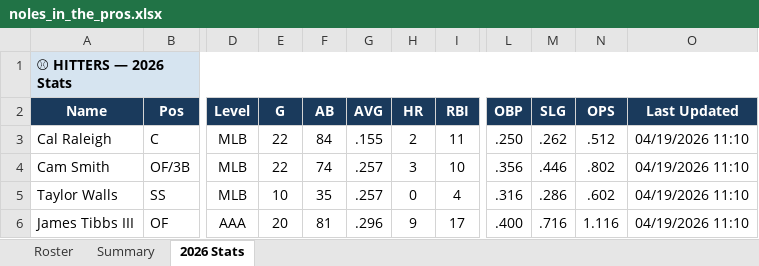
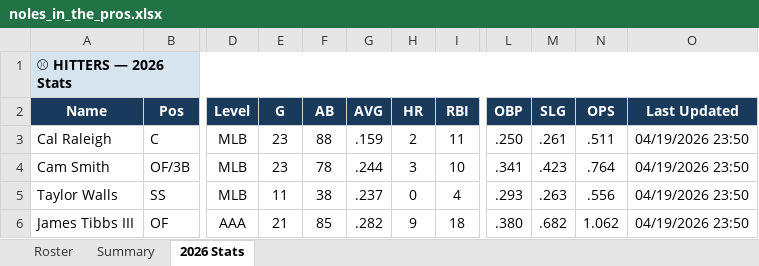
Before and after one commit to JohnVNoles/noles-in-the-show, an Excel workbook: noles_in_the_pros.xlsx, sheet 2026 Stats, drawn as a sheet; only a part is shown, gaps mark what is left out; values as stored, in another font and other column widths than the file's, no borders; the diff covers the shown part only; the diff names each change by its address in the sheet, - before the commit and + after, or states it on an @@ line.

```diff
--- a/noles_in_the_pros.xlsx (sheet 2026 Stats)
+++ b/noles_in_the_pros.xlsx (sheet 2026 Stats)
-E3:E4 (G): 22
+E3:E4 (G): 23
-F3 (AB): 84
+F3 (AB): 88
-G3 (AVG): .155
+G3 (AVG): .159
-M3 (SLG): .262
+M3 (SLG): .261
-N3 (OPS): .512
+N3 (OPS): .511
-O3:O6 (Last Updated): 04/19/2026 11:10
+O3:O6 (Last Updated): 04/19/2026 23:50
-F4 (AB): 74
+F4 (AB): 78
-G4 (AVG): .257
+G4 (AVG): .244
-L4 (OBP): .356
+L4 (OBP): .341
-M4 (SLG): .446
+M4 (SLG): .423
-N4 (OPS): .802
+N4 (OPS): .764
-E5 (G): 10
+E5 (G): 11
-F5 (AB): 35
+F5 (AB): 38
-G5 (AVG): .257
+G5 (AVG): .237
-L5 (OBP): .316
+L5 (OBP): .293
-M5 (SLG): .286
+M5 (SLG): .263
-N5 (OPS): .602
+N5 (OPS): .556
-E6 (G): 20
+E6 (G): 21
-F6 (AB): 81
+F6 (AB): 85
-G6 (AVG): .296
+G6 (AVG): .282
-I6 (RBI): 17
+I6 (RBI): 18
-L6 (OBP): .400
+L6 (OBP): .380
-M6 (SLG): .716
+M6 (SLG): .682
-N6 (OPS): 1.116
+N6 (OPS): 1.062
```
Also changed, not shown: 84 edited cells elsewhere in this sheet, 2 other files.
